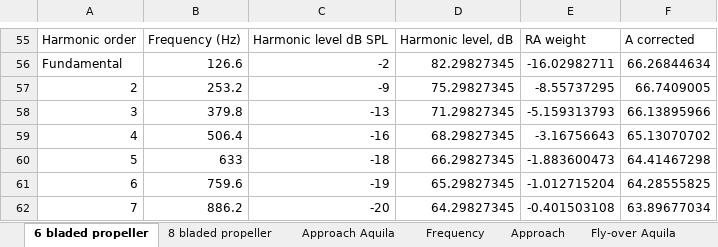
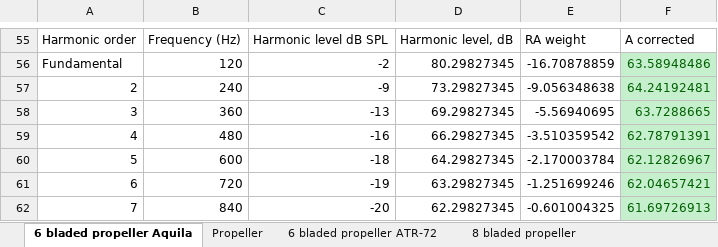
Before and after one commit to araquila/sinkorporated, an Excel workbook: Noise_Calculations.xlsx, sheet 6 bladed propeller Aquila, drawn as a sheet; only a part is shown, gaps mark what is left out; values as stored, in another font and other column widths than the file's, no borders; the diff covers the shown part only; the diff names each change by its address in the sheet, - before the commit and + after, or states it on an @@ line.

```diff
--- a/Noise_Calculations.xlsx (sheet 6 bladed propeller Aquila)
+++ b/Noise_Calculations.xlsx (sheet 6 bladed propeller Aquila)
-sheet tab: 6 bladed propeller
+sheet tab: 6 bladed propeller Aquila
-sheet tab: Frequency
+sheet tab: Propeller
+sheet tab: 6 bladed propeller ATR-72
-B56: 126.6
+B56: 120
-D56: 82.29827345
+D56: 80.29827345
-E56: -16.02982711
+E56: -16.70878859
-F56: 66.26844634
+F56: 63.58948486
@@ F56:F62 fill: none → #C6EFCE, text colour: black → #006100 @@
-B57: 253.2
+B57: 240
-D57: 75.29827345
+D57: 73.29827345
-E57: -8.55737295
+E57: -9.056348638
-F57: 66.7409005
+F57: 64.24192481
-B58: 379.8
+B58: 360
-D58: 71.29827345
+D58: 69.29827345
-E58: -5.159313793
+E58: -5.56940695
-F58: 66.13895966
+F58: 63.7288665
-B59: 506.4
+B59: 480
-D59: 68.29827345
+D59: 66.29827345
-E59: -3.16756643
+E59: -3.510359542
-F59: 65.13070702
+F59: 62.78791391
-B60: 633
+B60: 600
-D60: 66.29827345
+D60: 64.29827345
-E60: -1.883600473
+E60: -2.170003784
-F60: 64.41467298
+F60: 62.12826967
-B61: 759.6
+B61: 720
-D61: 65.29827345
+D61: 63.29827345
-E61: -1.012715204
+E61: -1.251699246
-F61: 64.28555825
+F61: 62.04657421
-B62: 886.2
+B62: 840
-D62: 64.29827345
+D62: 62.29827345
-E62: -0.401503108
+E62: -0.601004325
-F62: 63.89677034
+F62: 61.69726913
```
Also changed, not shown: 2 added rows, 25 removed rows, 84 edited cells and cell formats elsewhere in this sheet, sheet Fly-over Aquila, sheet Fly-over ATR 72, sheet Approach Aquila, sheet Approach ATR 72, sheet Approach, other sheet tabs, charts or pictures, 2 other files.
